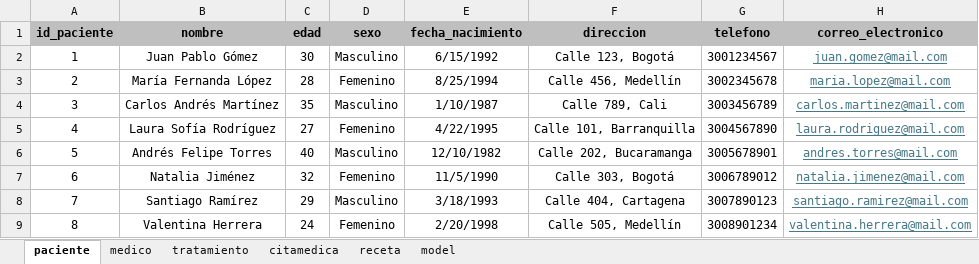
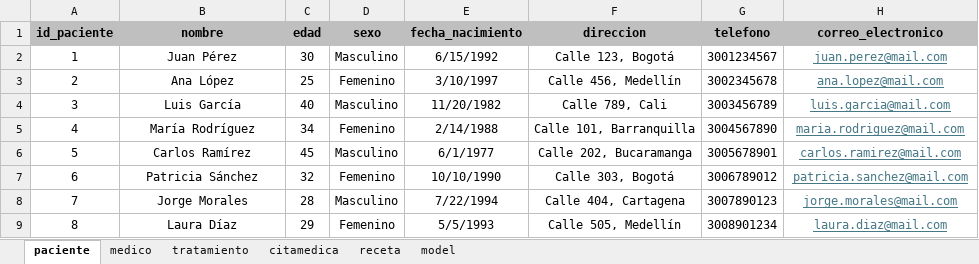
Before and after one commit to bautistaf07/modelado-gestion-bases-datos-2026-a-g1, an Excel workbook: 03-week/03-optional-activity/Exposición - Sistema de Gestión de Hospital.xlsx, sheet paciente, drawn as a sheet; only a part is shown; values as stored, in another font and other column widths than the file's, no borders; the diff covers the shown part only; the diff names each change by its address in the sheet, - before the commit and + after, or states it on an @@ line.

```diff
--- a/03-week/03-optional-activity/Exposición - Sistema de Gestión de Hospital.xlsx (sheet paciente)
+++ b/03-week/03-optional-activity/Exposición - Sistema de Gestión de Hospital.xlsx (sheet paciente)
-B2 (nombre): Juan Pablo Gómez
+B2 (nombre): Juan Pérez
-H2 (correo_electronico): juan.gomez@mail.com
+H2 (correo_electronico): juan.perez@mail.com
-B3 (nombre): María Fernanda López
+B3 (nombre): Ana López
-C3 (edad): 28
+C3 (edad): 25
-E3 (fecha_nacimiento): 8/25/1994
+E3 (fecha_nacimiento): 3/10/1997
-H3 (correo_electronico): maria.lopez@mail.com
+H3 (correo_electronico): ana.lopez@mail.com
-B4 (nombre): Carlos Andrés Martínez
+B4 (nombre): Luis García
-C4 (edad): 35
+C4 (edad): 40
-E4 (fecha_nacimiento): 1/10/1987
+E4 (fecha_nacimiento): 11/20/1982
-H4 (correo_electronico): carlos.martinez@mail.com
+H4 (correo_electronico): luis.garcia@mail.com
-B5 (nombre): Laura Sofía Rodríguez
+B5 (nombre): María Rodríguez
-C5 (edad): 27
+C5 (edad): 34
-E5 (fecha_nacimiento): 4/22/1995
+E5 (fecha_nacimiento): 2/14/1988
-H5 (correo_electronico): laura.rodriguez@mail.com
+H5 (correo_electronico): maria.rodriguez@mail.com
-B6 (nombre): Andrés Felipe Torres
+B6 (nombre): Carlos Ramírez
-C6 (edad): 40
+C6 (edad): 45
-E6 (fecha_nacimiento): 12/10/1982
+E6 (fecha_nacimiento): 6/1/1977
-H6 (correo_electronico): andres.torres@mail.com
+H6 (correo_electronico): carlos.ramirez@mail.com
-B7 (nombre): Natalia Jiménez
+B7 (nombre): Patricia Sánchez
-E7 (fecha_nacimiento): 11/5/1990
+E7 (fecha_nacimiento): 10/10/1990
-H7 (correo_electronico): natalia.jimenez@mail.com
+H7 (correo_electronico): patricia.sanchez@mail.com
-B8 (nombre): Santiago Ramírez
+B8 (nombre): Jorge Morales
-C8 (edad): 29
+C8 (edad): 28
-E8 (fecha_nacimiento): 3/18/1993
+E8 (fecha_nacimiento): 7/22/1994
-H8 (correo_electronico): santiago.ramirez@mail.com
+H8 (correo_electronico): jorge.morales@mail.com
-B9 (nombre): Valentina Herrera
+B9 (nombre): Laura Díaz
-C9 (edad): 24
+C9 (edad): 29
-E9 (fecha_nacimiento): 2/20/1998
+E9 (fecha_nacimiento): 5/5/1993
-H9 (correo_electronico): valentina.herrera@mail.com
+H9 (correo_electronico): laura.diaz@mail.com
```
Also changed, not shown: 57 edited cells elsewhere in this sheet, sheet receta, sheet citamedica, sheet tratamiento, sheet medico, charts or pictures.
